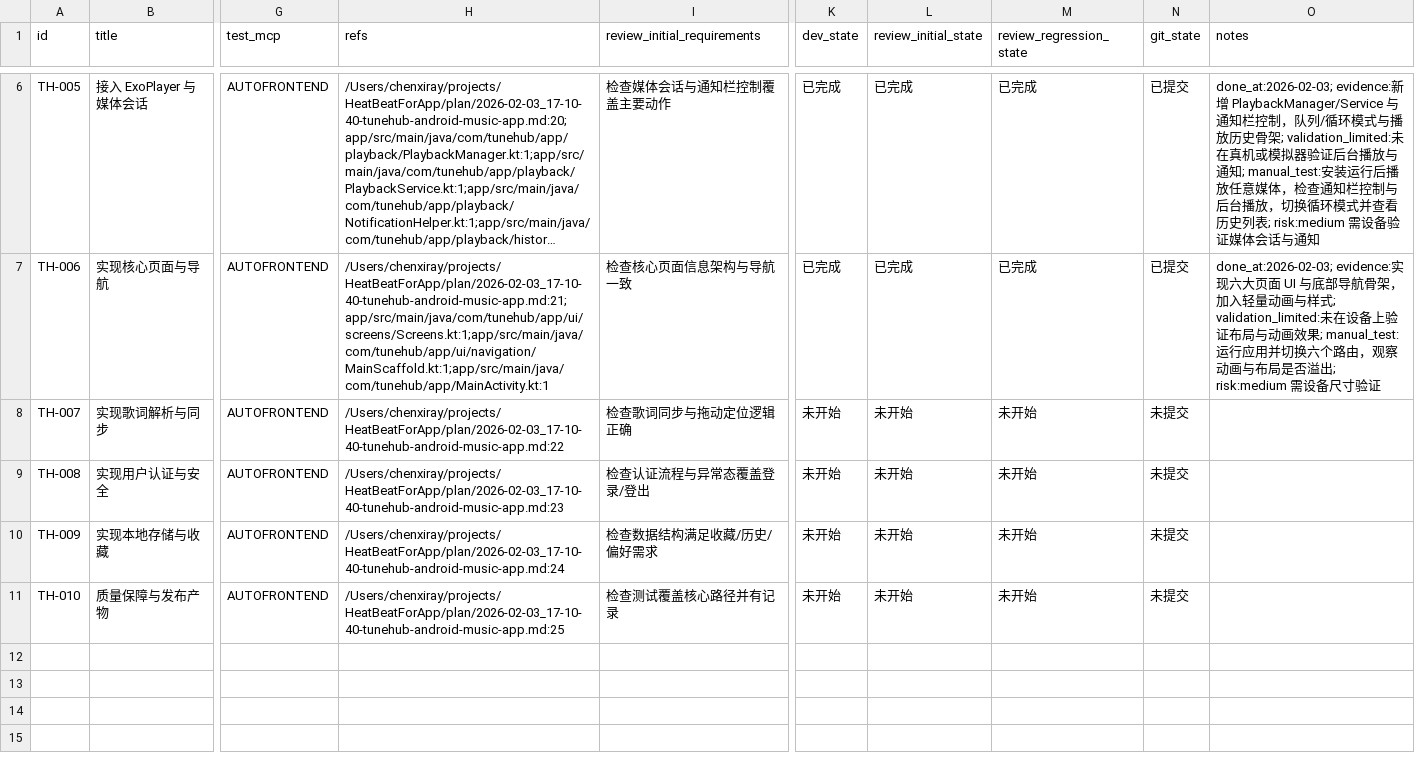
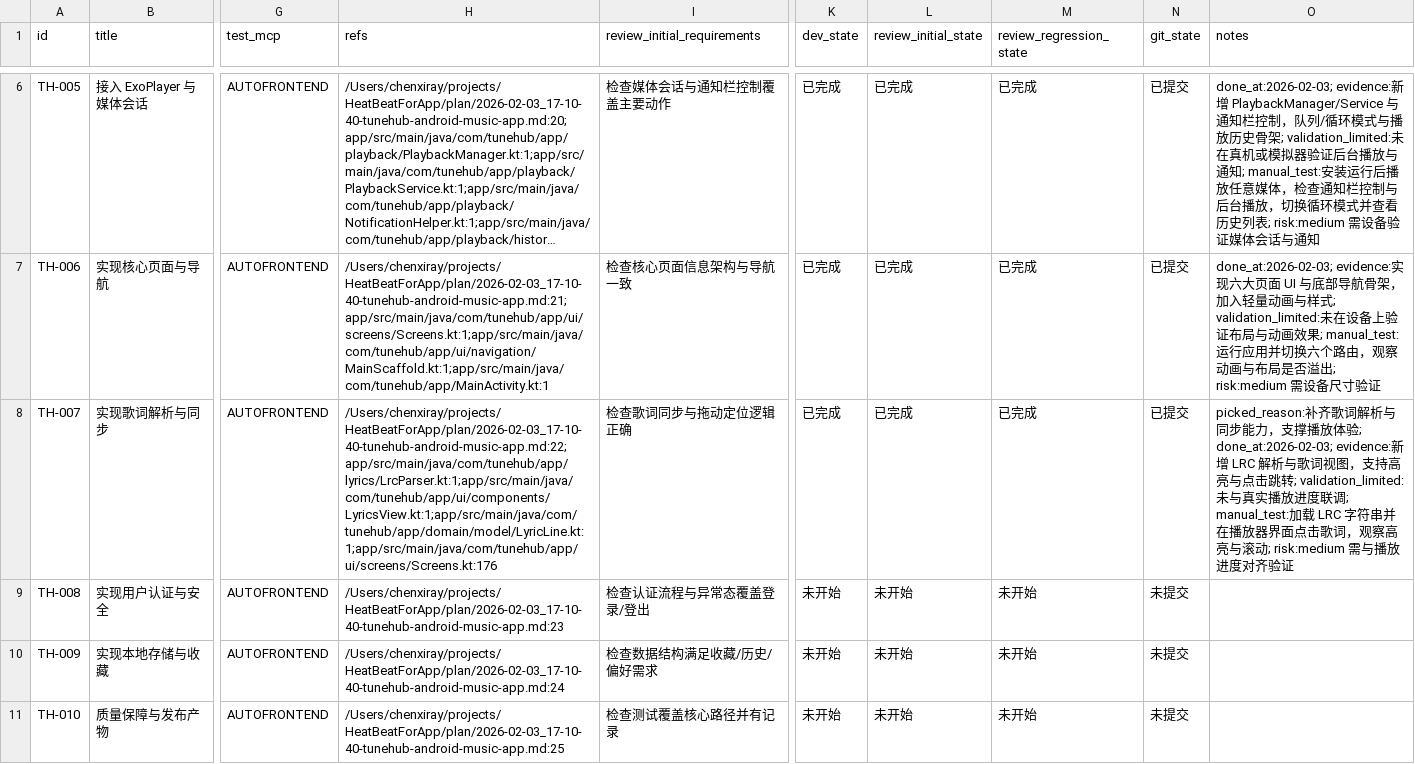
Before and after one commit to Smartloe/HeatBeatForApp, a CSV file: plan/2026-02-03_17-10-40-tunehub-android-music-app.issues.csv, drawn as a sheet; only a part is shown, gaps mark what is left out; long unchanged cells end in …; the diff names each change by its address in the sheet, - before the commit and + after, or states it on an @@ line.

```diff
--- a/plan/2026-02-03_17-10-40-tunehub-android-music-app.issues.csv
+++ b/plan/2026-02-03_17-10-40-tunehub-android-music-app.issues.csv
-H8 (refs): /Users/chenxiray/projects/HeatBeatForApp/plan/2026-02-03_17-10-40-tunehub-android-music-app.md:22
+H8 (refs): /Users/chenxiray/projects/HeatBeatForApp/plan/2026-02-03_17-10-40-tunehub-android-music-app.md:22;app/src/main/java/com/tunehub/app/lyrics/LrcParser.kt:1;app/src/main/java/com/tunehub/app/ui/components/LyricsView.kt:1;app/src/main/java/com/tunehub/app/domain/model/LyricLine.kt:1;app/src/main/java/com/tunehub/app/ui/screens/Screens.kt:176
-K8 (dev_state): 未开始
+K8 (dev_state): 已完成
-L8 (review_initial_state): 未开始
+L8 (review_initial_state): 已完成
-M8 (review_regression_state): 未开始
+M8 (review_regression_state): 已完成
-N8 (git_state): 未提交
+N8 (git_state): 已提交
-O8 (notes): (empty)
+O8 (notes): picked_reason:补齐歌词解析与同步能力，支撑播放体验; done_at:2026-02-03; evidence:新增 LRC 解析与歌词视图，支持高亮与点击跳转; validation_limited:未与真实播放进度联调; manual_test:加载 LRC 字符串并在播放器界面点击歌词，观察高亮与滚动; risk:medium 需与播放进度对齐验证
```
Also changed, not shown: 4 other files.
